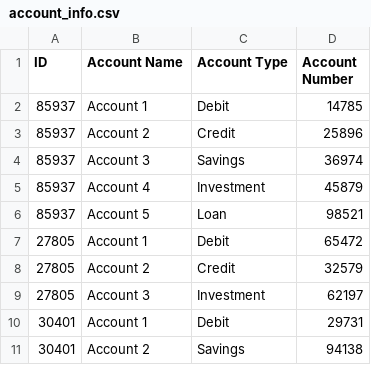
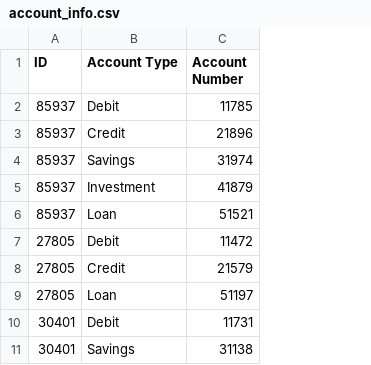
Before and after one commit to Elena5288/PersonalPiggyBank, a CSV file: account_info.csv, drawn as a sheet; removed rows and columns are numbered as before the commit, all else as after; the diff names each change by its address in the sheet, - before the commit and + after, or states it on an @@ line.

```diff
--- a/account_info.csv
+++ b/account_info.csv
-column B (Account Name), rows 2-8: Account 1 | Account 2 | Account 3 | Account 4 | Account 5 | Account 1 | Account 2; rows 10-11: Account 1 | Account 2
-C2 (Account Number): 14785
+C2 (Account Number): 11785
-C3 (Account Number): 25896
+C3 (Account Number): 21896
-C4 (Account Number): 36974
+C4 (Account Number): 31974
-C5 (Account Number): 45879
+C5 (Account Number): 41879
-C6 (Account Number): 98521
+C6 (Account Number): 51521
-C7 (Account Number): 65472
+C7 (Account Number): 11472
-C8 (Account Number): 32579
+C8 (Account Number): 21579
-row 9: 27805 | Account 3 | Investment | 62197
+row 9: 27805 | Loan | 51197
-C10 (Account Number): 29731
+C10 (Account Number): 11731
-C11 (Account Number): 94138
+C11 (Account Number): 31138
```
Also changed, not shown: 4 other files.
